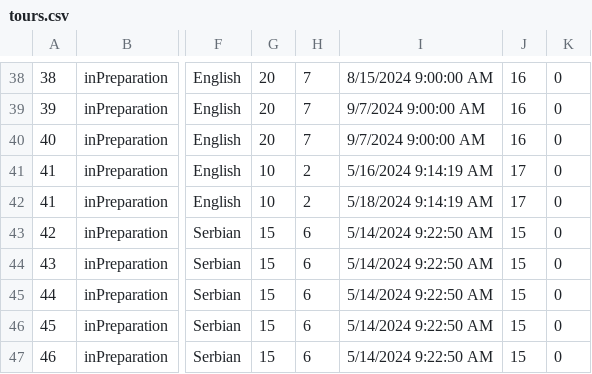
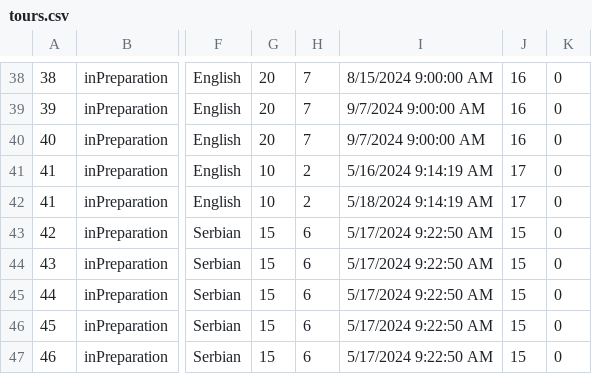
Before and after one commit to katarinap02/booking-application, a CSV file: Resources/Data/tours.csv, drawn as a sheet; only a part is shown, gaps mark what is left out; the diff names each change by its address in the sheet, - before the commit and + after, or states it on an @@ line.

Commit message:
Update tours.csv

```diff
--- a/Resources/Data/tours.csv
+++ b/Resources/Data/tours.csv
-I43:I47: 5/14/2024 9:22:50 AM
+I43:I47: 5/17/2024 9:22:50 AM
```
